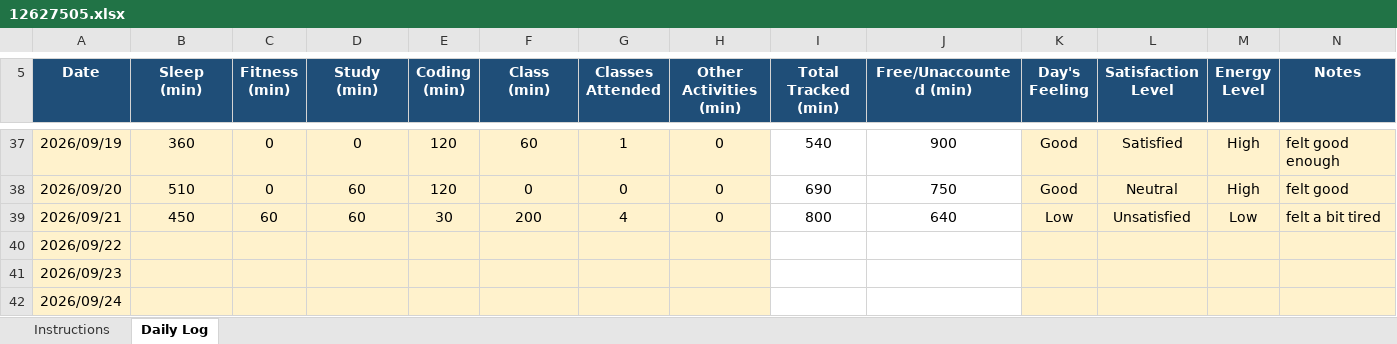
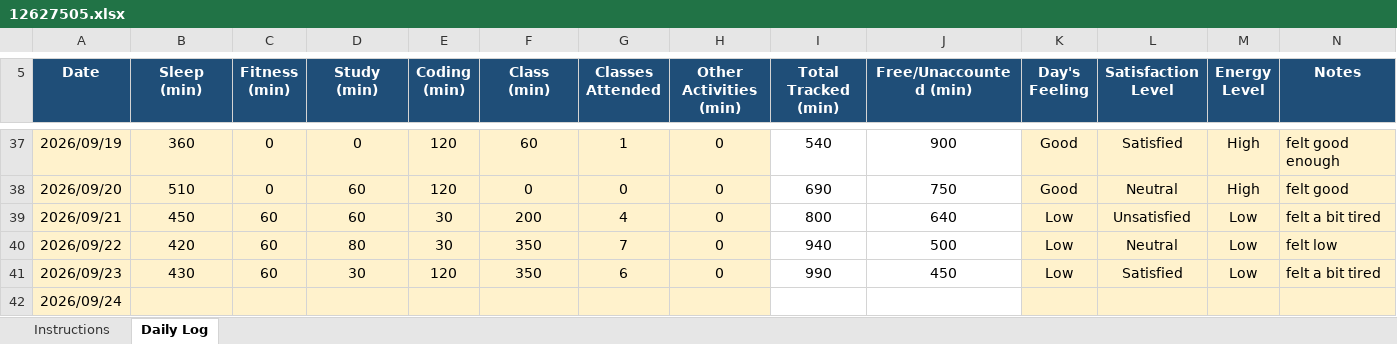
Before and after one commit to Vikaskumawat0/CAP776, an Excel workbook: 12627505.xlsx, sheet Daily Log, drawn as a sheet; only a part is shown, gaps mark what is left out; values as stored, in another font and other column widths than the file's, no borders; conditional formats not drawn; the diff names each change by its address in the sheet, - before the commit and + after, or states it on an @@ line.

Commit message:
Modify

```diff
--- a/12627505.xlsx (sheet Daily Log)
+++ b/12627505.xlsx (sheet Daily Log)
-B40 (Sleep (min)): (empty)
+B40 (Sleep (min)): 420
-C40:C41 (Fitness (min)): (empty)
+C40:C41 (Fitness (min)): 60
-D40 (Study (min)): (empty)
+D40 (Study (min)): 80
-E40 (Coding (min)): (empty)
+E40 (Coding (min)): 30
-F40:F41 (Class (min)): (empty)
+F40:F41 (Class (min)): 350
-G40 (Classes Attended): (empty)
+G40 (Classes Attended): 7
-H40:H41 (Other Activities (min)): (empty)
+H40:H41 (Other Activities (min)): 0
-I40 (Total Tracked (min)): (empty)
+I40 (Total Tracked (min)): 940
-J40 (Free/Unaccounted (min)): (empty)
+J40 (Free/Unaccounted (min)): 500
-K40:K41 (Day's Feeling): (empty)
+K40:K41 (Day's Feeling): Low
-L40 (Satisfaction Level): (empty)
+L40 (Satisfaction Level): Neutral
-M40:M41 (Energy Level): (empty)
+M40:M41 (Energy Level): Low
-N40 (Notes): (empty)
+N40 (Notes): felt low
-B41 (Sleep (min)): (empty)
+B41 (Sleep (min)): 430
-D41 (Study (min)): (empty)
+D41 (Study (min)): 30
-E41 (Coding (min)): (empty)
+E41 (Coding (min)): 120
-G41 (Classes Attended): (empty)
+G41 (Classes Attended): 6
-I41 (Total Tracked (min)): (empty)
+I41 (Total Tracked (min)): 990
-J41 (Free/Unaccounted (min)): (empty)
+J41 (Free/Unaccounted (min)): 450
-L41 (Satisfaction Level): (empty)
+L41 (Satisfaction Level): Satisfied
-N41 (Notes): (empty)
+N41 (Notes): felt a bit tired
```
